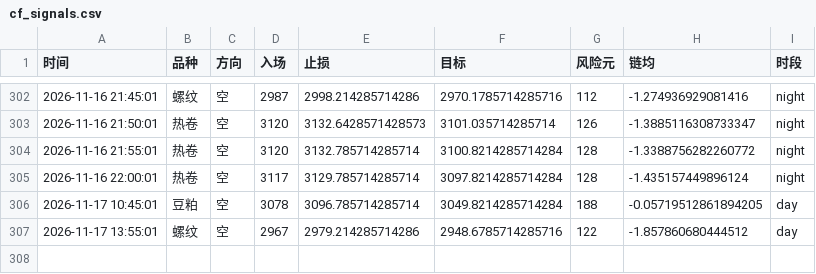
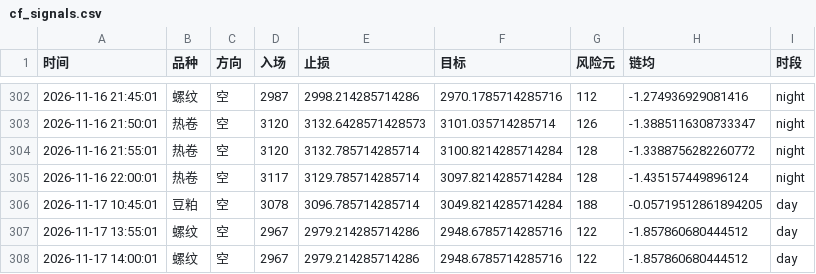
Before and after one commit to Yuffish2/futures-watcher, a CSV file: out/cf_signals.csv, drawn as a sheet; only a part is shown, gaps mark what is left out; the diff names each change by its address in the sheet, - before the commit and + after, or states it on an @@ line.

Commit message:
cf-signal: 2026-11-17 14:00:01

```diff
--- a/out/cf_signals.csv
+++ b/out/cf_signals.csv
+row 308: 2026-11-17 14:00:01 | 螺纹 | 空 | 2967 | 2979.214285714286 | 2948.6785714285716 | 122 | -1.857860680444512 | day
```
